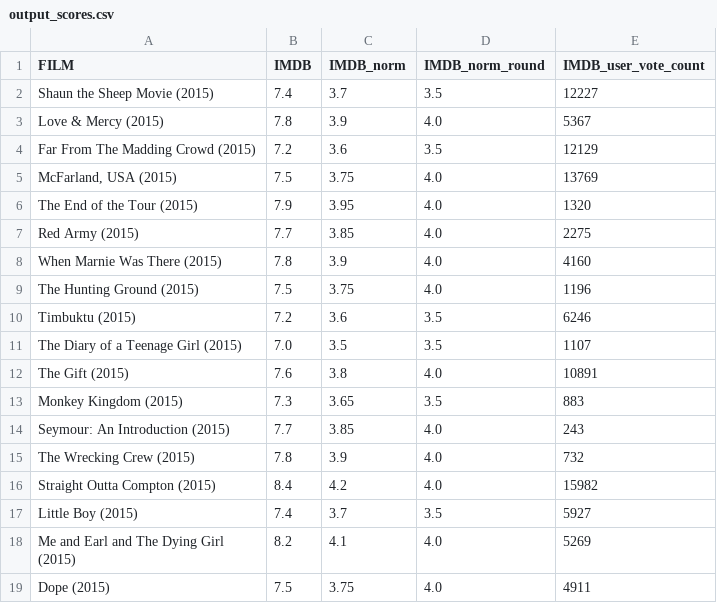
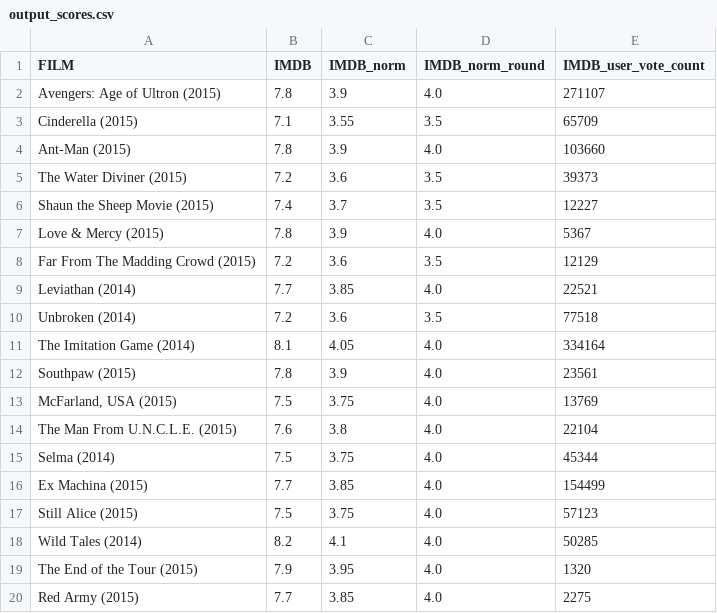
Before and after one commit to projekt888/Georgia-Tech-Analytics, a CSV file: Other/04-Pandas/2/Activities/02-Stu_GoodMovies/Unsolved/Resources/output_scores.csv, drawn as a sheet; only a part is shown; the shorter side is filled out with more unchanged rows; the diff covers the shown part only.

```diff
--- a/Other/04-Pandas/2/Activities/02-Stu_GoodMovies/Unsolved/Resources/output_scores.csv
+++ b/Other/04-Pandas/2/Activities/02-Stu_GoodMovies/Unsolved/Resources/output_scores.csv
@@ -1,2 +1,6 @@
 FILM,IMDB,IMDB_norm,IMDB_norm_round,IMDB_user_vote_count
+Avengers: Age of Ultron (2015),7.8,3.9,4.0,271107
+Cinderella (2015),7.1,3.55,3.5,65709
+Ant-Man (2015),7.8,3.9,4.0,103660
+The Water Diviner (2015),7.2,3.6,3.5,39373
 Shaun the Sheep Movie (2015),7.4,3.7,3.5,12227
@@ -4,3 +8,12 @@ Love & Mercy (2015),7.8,3.9,4.0,5367
 Far From The Madding Crowd (2015),7.2,3.6,3.5,12129
+Leviathan (2014),7.7,3.85,4.0,22521
+Unbroken (2014),7.2,3.6,3.5,77518
+The Imitation Game (2014),8.1,4.05,4.0,334164
+Southpaw (2015),7.8,3.9,4.0,23561
 "McFarland, USA (2015)",7.5,3.75,4.0,13769
+The Man From U.N.C.L.E. (2015),7.6,3.8,4.0,22104
+Selma (2014),7.5,3.75,4.0,45344
+Ex Machina (2015),7.7,3.85,4.0,154499
+Still Alice (2015),7.5,3.75,4.0,57123
+Wild Tales (2014),8.2,4.1,4.0,50285
 The End of the Tour (2015),7.9,3.95,4.0,1320
```
Also changed, not shown: 22 added rows elsewhere in this file, 4 other files.
